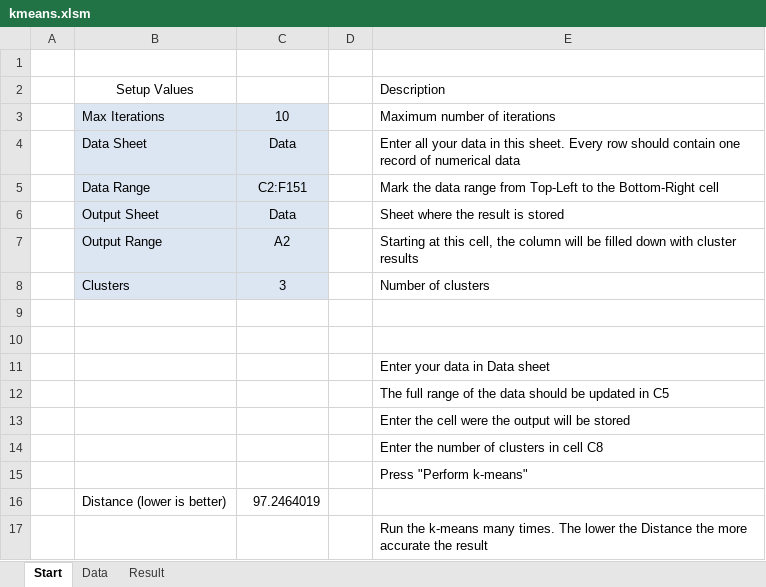
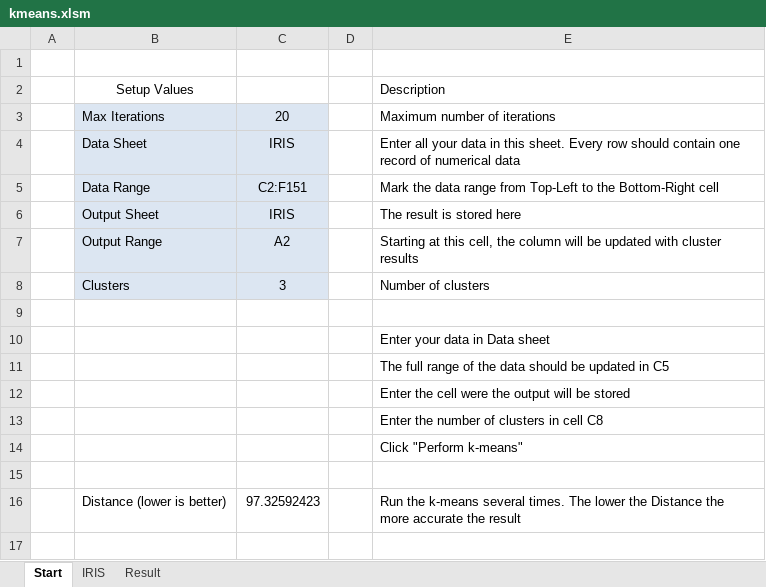
Before and after one commit to gpolic/kmeans-excel, an Excel workbook: kmeans.xlsm, sheet Start, drawn as a sheet; values as stored, in another font and other column widths than the file's, no borders; charts and pictures not drawn; removed rows and columns are numbered as before the commit, all else as after; the diff names each change by its address in the sheet, - before the commit and + after, or states it on an @@ line.

```diff
--- a/kmeans.xlsm (sheet Start)
+++ b/kmeans.xlsm (sheet Start)
-sheet tab: Data
+sheet tab: IRIS
-C3: 10
+C3: 20
-C4: Data
+C4: IRIS
-row 6:  | Output Sheet | Data |  | Sheet where the result is stored
+row 6:  | Output Sheet | IRIS |  | The result is stored here
-E7: …will be filled down with cluster…
+E7: …will be updated with cluster…
-row 9: (empty)
-E14: Press "Perform k-means"
+E14: Click "Perform k-means"
-row 15:  | Distance (lower is better) | 97.2464019
+row 15: (empty)
-row 17:  |  |  |  | Run the k-means many times. The lower the Distance the more accurate the result
+row 16:  | Distance (lower is better) | 97.32592423 |  | Run the k-means several times. The lower the Distance the more accurate the result
```
Also changed, not shown: sheet IRIS, 2 other files.
